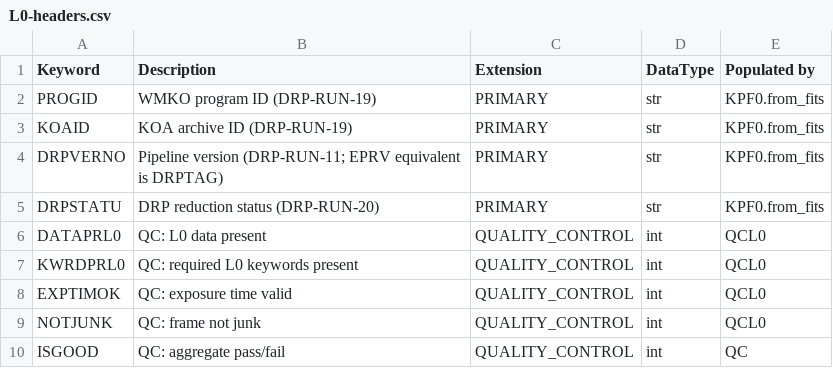
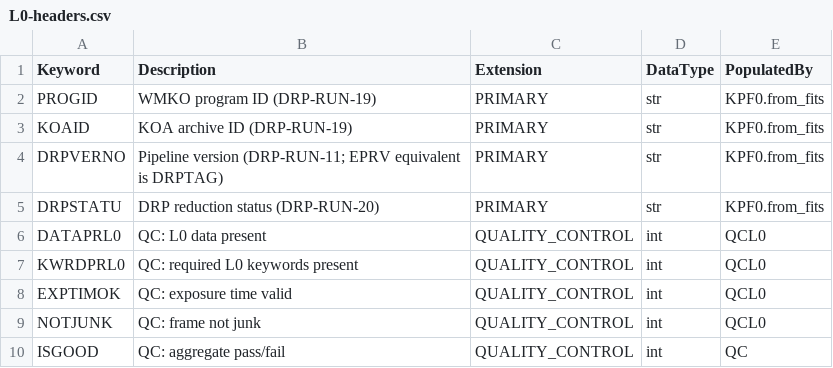
Before and after one commit to Keck-DataReductionPipelines/KPF-Pipeline, a CSV file: kpfpipe/data_models/config/L0-headers.csv, drawn as a sheet.

```diff
--- a/kpfpipe/data_models/config/L0-headers.csv
+++ b/kpfpipe/data_models/config/L0-headers.csv
@@ -1,2 +1,2 @@
-Keyword,Description,Extension,DataType,Populated by
+Keyword,Description,Extension,DataType,PopulatedBy
 PROGID,WMKO program ID (DRP-RUN-19),PRIMARY,str,KPF0.from_fits
```
Also changed, not shown: kpfpipe/data_models/config/L1-headers.csv, kpfpipe/data_models/config/L2-headers.csv, 8 other files.
